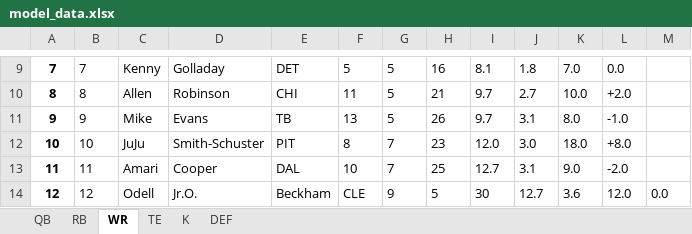
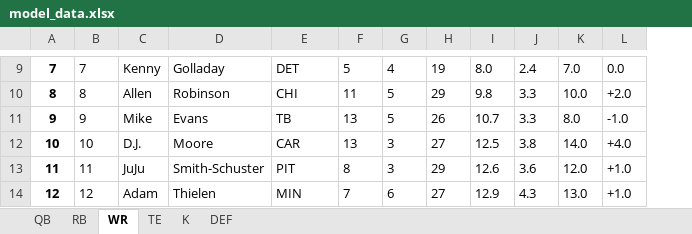
Before and after one commit to ScottAndrews40/SPORTS, an Excel workbook: model_data.xlsx, sheet WR, drawn as a sheet; only a part is shown, gaps mark what is left out; values as stored, in another font and other column widths than the file's, no borders; removed rows and columns are numbered as before the commit, all else as after; the diff covers the shown part only; the diff names each change by its address in the sheet, - before the commit and + after, or states it on an @@ line.

Commit message:
Minor Fix + DB creation
Fixed column names in combined soups  by ignoring header list

Finished creation of sql database and added two columns for selected/injured players

```diff
--- a/model_data.xlsx (sheet WR)
+++ b/model_data.xlsx (sheet WR)
-column I, rows 9-14: 8.1 | 9.7 | 9.7 | 12.0 | 12.7 | 30
+column I, rows 9-14: 8.0 | 9.8 | 10.7 | 12.5 | 12.6 | 12.9
-column M, row 14: 0.0
-G9: 5
+G9: 4
-H9: 16
+H9: 19
-J9: 1.8
+J9: 2.4
-H10: 21
+H10: 29
-J10: 2.7
+J10: 3.3
-J11: 3.1
+J11: 3.3
-C12: JuJu
+C12: D.J.
-D12: Smith-Schuster
+D12: Moore
-E12: PIT
+E12: CAR
-F12: 8
+F12: 13
-G12:G13: 7
+G12:G13: 3
-H12: 23
+H12: 27
-J12: 3.0
+J12: 3.8
-K12: 18.0
+K12: 14.0
-L12: +8.0
+L12: +4.0
-C13: Amari
+C13: JuJu
-D13: Cooper
+D13: Smith-Schuster
-E13: DAL
+E13: PIT
-F13: 10
+F13: 8
-H13: 25
+H13: 29
-J13: 3.1
+J13: 3.6
-K13: 9.0
+K13: 12.0
-L13: -2.0
+L13: +1.0
-C14: Odell
+C14: Adam
-D14: Jr.O.
+D14: Thielen
-E14: Beckham
+E14: MIN
-F14: CLE
+F14: 7
-G14: 9
+G14: 6
-H14: 5
+H14: 27
-J14: 12.7
+J14: 4.3
-K14: 3.6
+K14: 13.0
-L14: 12.0
+L14: +1.0
```
Also changed, not shown: 10 added rows and 1537 edited cells elsewhere in this sheet, sheet RB, sheet TE, sheet QB, sheet K, sheet DEF, 3 other files.
